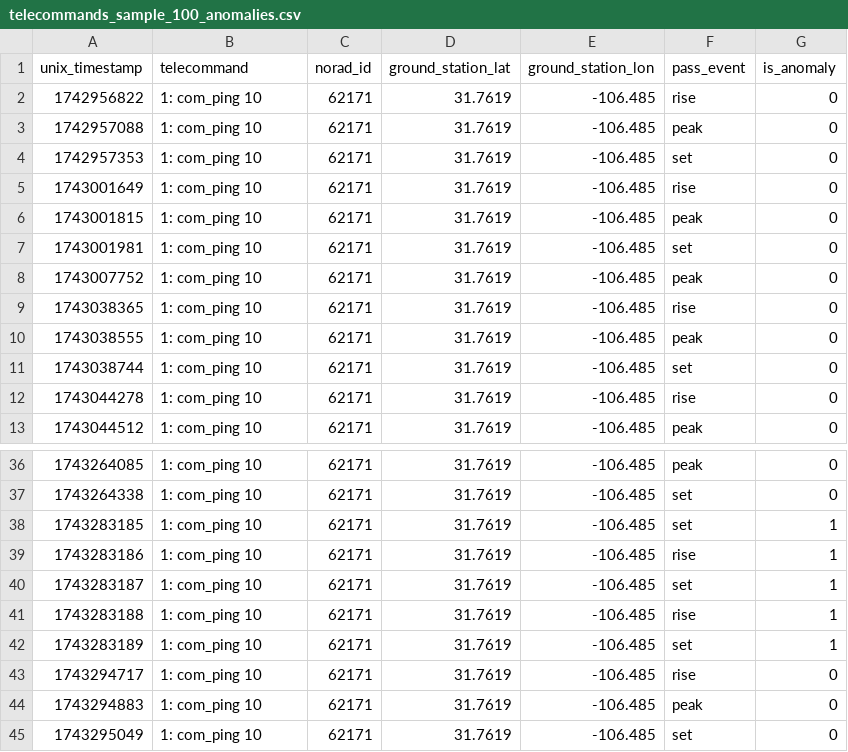
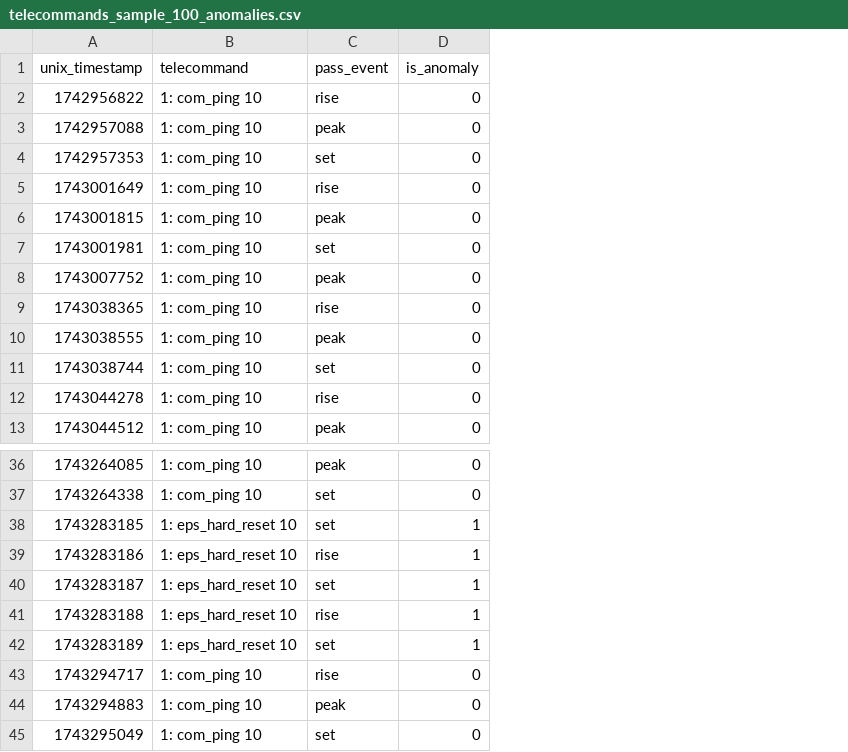
Before and after one commit to LouLuoLou/HoneySat, a CSV file: telecommands_sample_100_anomalies.csv, drawn as a sheet; only a part is shown, gaps mark what is left out; the diff names each change by its address in the sheet, - before the commit and + after, or states it on an @@ line.

Commit message:
Refactor isolation forest training script and align anomaly CSVs with slim schema

```diff
--- a/telecommands_sample_100_anomalies.csv
+++ b/telecommands_sample_100_anomalies.csv
-column C (norad_id), rows 2-13: all 62171; rows 36-45: all 62171
-column D (ground_station_lat), rows 2-13: all 31.7619; rows 36-45: all 31.7619
-column E (ground_station_lon), rows 2-13: all -106.485; rows 36-45: all -106.485
-B38:B42 (telecommand): 1: com_ping 10
+B38:B42 (telecommand): 1: eps_hard_reset 10
```
Also changed, not shown: 2 other files.
